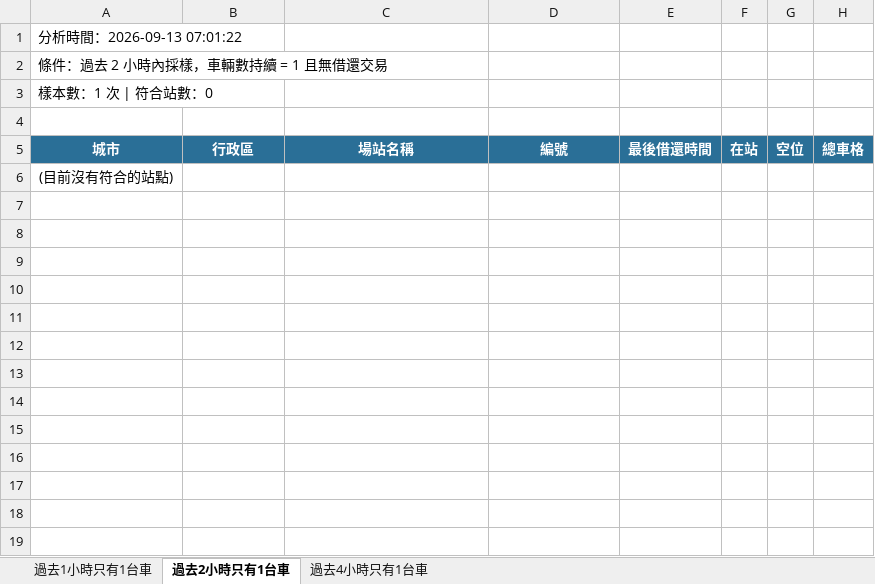
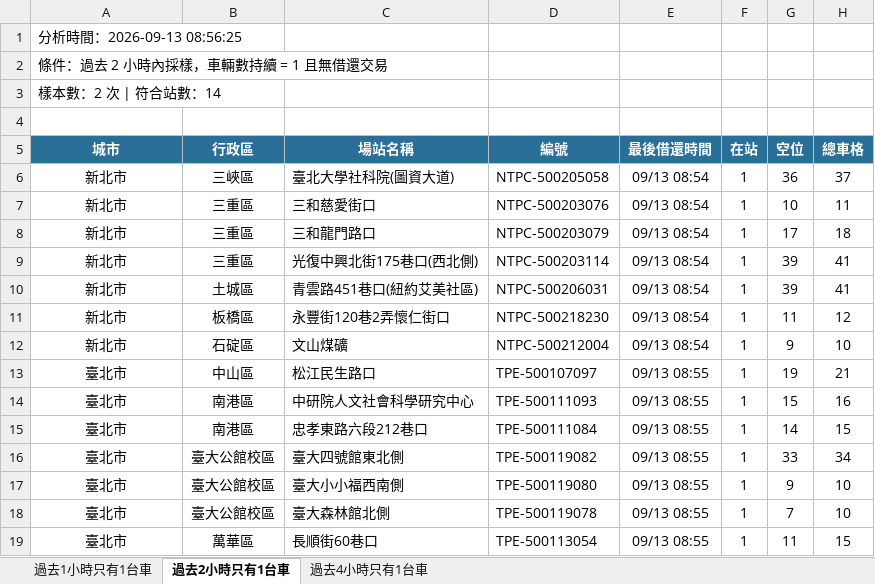
Before and after one commit to hippop3c/fixedbike, an Excel workbook: stale.xlsx, sheet 過去2小時只有1台車, drawn as a sheet; values as stored, in another font and other column widths than the file's, no borders; removed rows and columns are numbered as before the commit, all else as after; the diff names each change by its address in the sheet, - before the commit and + after, or states it on an @@ line.

```diff
--- a/stale.xlsx (sheet 過去2小時只有1台車)
+++ b/stale.xlsx (sheet 過去2小時只有1台車)
-A1 (城市): 分析時間：2026-09-13 07:01:22
+A1 (城市): 分析時間：2026-09-13 08:56:25
-A3 (城市): 樣本數：1 次 | 符合站數：0
+A3 (城市): 樣本數：2 次 | 符合站數：14
-row 6: (目前沒有符合的站點)
+row 6: 新北市 | 三峽區 | 臺北大學社科院(圖資大道) | NTPC-500205058 | 09/13 08:54 | 1 | 36 | 37
+row 7: 新北市 | 三重區 | 三和慈愛街口 | NTPC-500203076 | 09/13 08:54 | 1 | 10 | 11
+row 8: 新北市 | 三重區 | 三和龍門路口 | NTPC-500203079 | 09/13 08:54 | 1 | 17 | 18
+row 9: 新北市 | 三重區 | 光復中興北街175巷口(西北側) | NTPC-500203114 | 09/13 08:54 | 1 | 39 | 41
+row 10: 新北市 | 土城區 | 青雲路451巷口(紐約艾美社區) | NTPC-500206031 | 09/13 08:54 | 1 | 39 | 41
+row 11: 新北市 | 板橋區 | 永豐街120巷2弄懷仁街口 | NTPC-500218230 | 09/13 08:54 | 1 | 11 | 12
+row 12: 新北市 | 石碇區 | 文山煤礦 | NTPC-500212004 | 09/13 08:54 | 1 | 9 | 10
+row 13: 臺北市 | 中山區 | 松江民生路口 | TPE-500107097 | 09/13 08:55 | 1 | 19 | 21
+row 14: 臺北市 | 南港區 | 中研院人文社會科學研究中心 | TPE-500111093 | 09/13 08:55 | 1 | 15 | 16
+row 15: 臺北市 | 南港區 | 忠孝東路六段212巷口 | TPE-500111084 | 09/13 08:55 | 1 | 14 | 15
+row 16: 臺北市 | 臺大公館校區 | 臺大四號館東北側 | TPE-500119082 | 09/13 08:55 | 1 | 33 | 34
+row 17: 臺北市 | 臺大公館校區 | 臺大小小福西南側 | TPE-500119080 | 09/13 08:55 | 1 | 9 | 10
+row 18: 臺北市 | 臺大公館校區 | 臺大森林館北側 | TPE-500119078 | 09/13 08:55 | 1 | 7 | 10
+row 19: 臺北市 | 萬華區 | 長順街60巷口 | TPE-500113054 | 09/13 08:55 | 1 | 11 | 15
```
Also changed, not shown: sheet 過去4小時只有1台車, sheet 過去1小時只有1台車, 2 other files.
